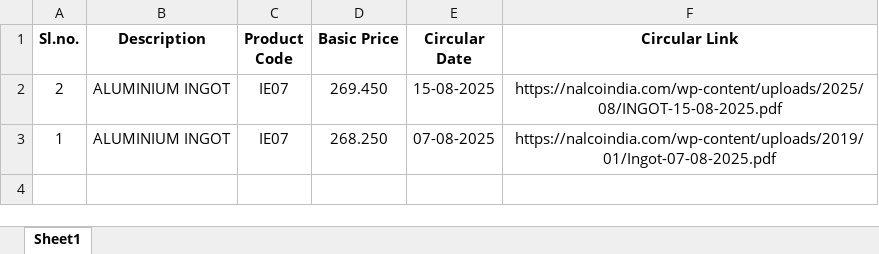
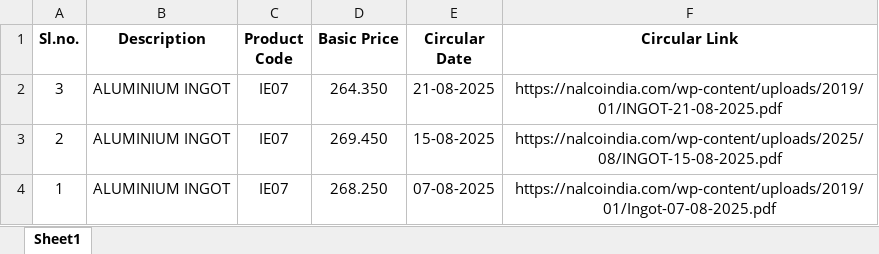
Before and after one commit to ajeeshaju1990/nalco_circular_downloader, an Excel workbook: data/nalco_prices.xlsx, sheet Sheet1, drawn as a sheet; values as stored, in another font and other column widths than the file's, no borders; the diff names each change by its address in the sheet, - before the commit and + after, or states it on an @@ line.

```diff
--- a/data/nalco_prices.xlsx (sheet Sheet1)
+++ b/data/nalco_prices.xlsx (sheet Sheet1)
+row 2: 3 | ALUMINIUM INGOT | IE07 | 264.350 | 21-08-2025 | https://nalcoindia.com/wp-content/uploads/2019/01/INGOT-21-08-2025.pdf
```
Also changed, not shown: data/nalco_run_log.xlsx, 2 other files.
